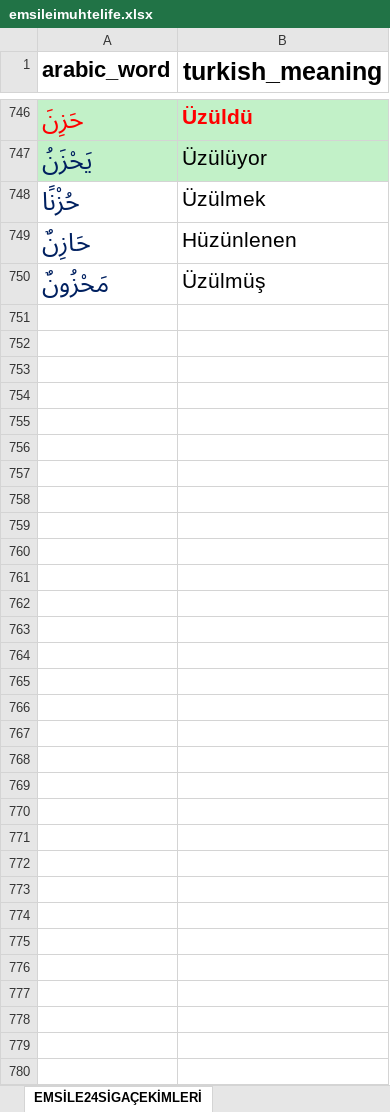
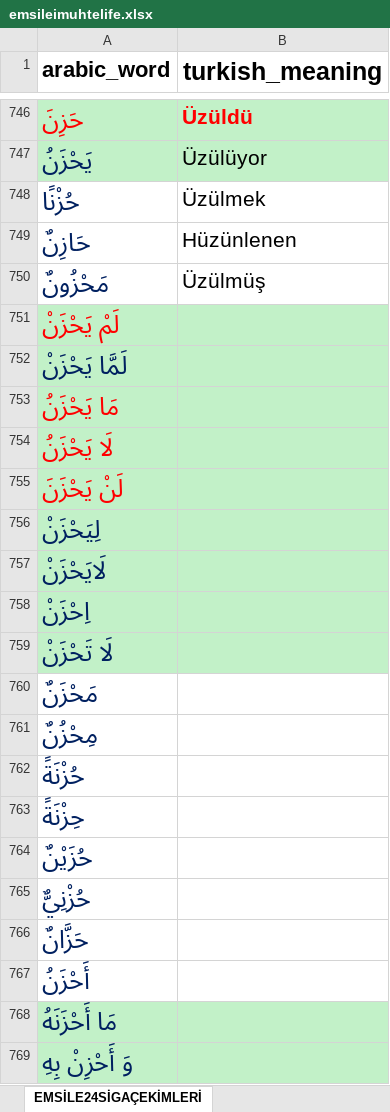
Before and after one commit to YZOKUMUS/ARABIC, an Excel workbook: emsileimuhtelife.xlsx, sheet EMSİLE24SİGAÇEKİMLERİ, drawn as a sheet; only a part is shown, gaps mark what is left out; values as stored, in another font and other column widths than the file's, no borders; the diff covers the shown part only; the diff names each change by its address in the sheet, - before the commit and + after, or states it on an @@ line.

```diff
--- a/emsileimuhtelife.xlsx (sheet EMSİLE24SİGAÇEKİMLERİ)
+++ b/emsileimuhtelife.xlsx (sheet EMSİLE24SİGAÇEKİMLERİ)
+row 751: لَمْ يَحْزَنْ
+row 752: لَمَّا يَحْزَنْ
+row 753: مَا يَحْزَنُ
+row 754: لَا يَحْزَنُ
+row 755: لَنْ يَحْزَنَ
+row 756: لِيَحْزَنْ
+row 757: لَايَحْزَنْ
+row 758: اِحْزَنْ
+row 759: لَا تَحْزَنْ
+row 760: مَحْزَنٌ
+row 761: مِحْزُنٌ
+row 762: حُزْنَةً
+row 763: حِزْنَةً
+row 764: حُزَيْنٌ
+row 765: حُزْنِيٌّ
+row 766: حَزَّانٌ
+row 767: أَحْزَنُ
+row 768: مَا أَحْزَنَهُ
+row 769: وَ أَحْزِنْ بِهِ
```
Also changed, not shown: 120 added rows elsewhere in this sheet, mezidfiiller.xlsx, 51 other files.
